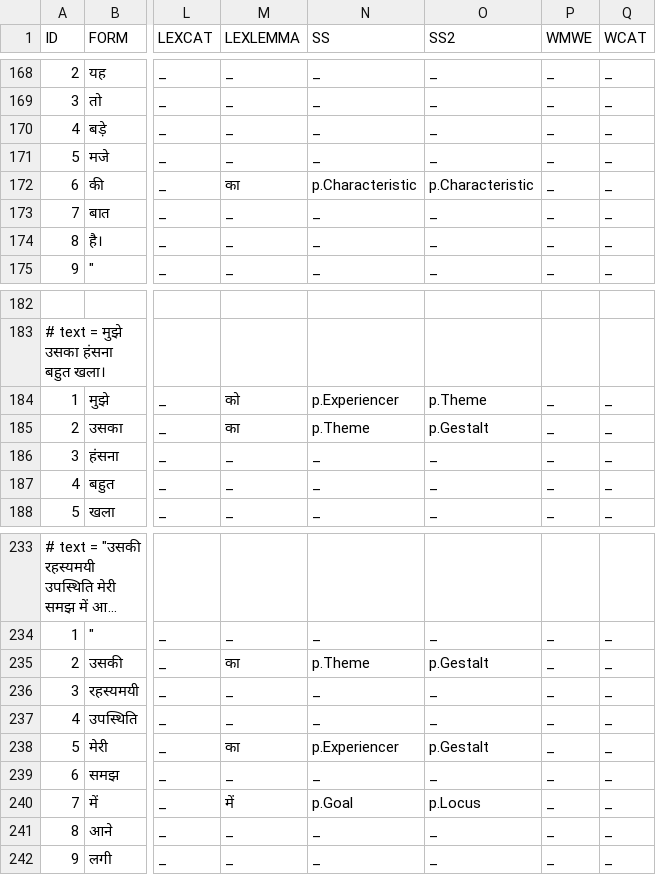
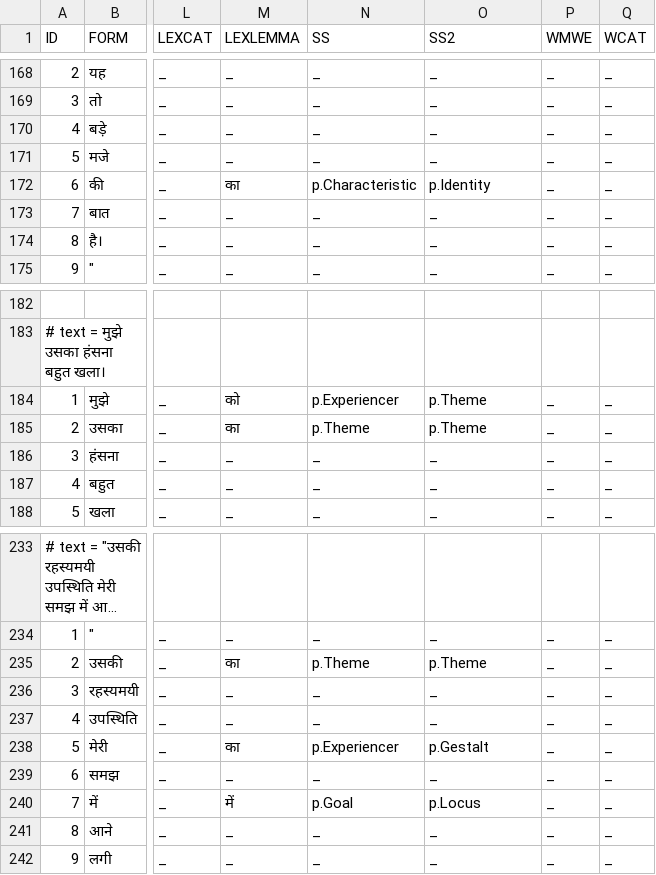
Before and after one commit to aryamanarora/carmls-hi, a CSV file: annotations/lp/3/annotated.csv, drawn as a sheet; only a part is shown, gaps mark what is left out; long unchanged cells end in …; the diff names each change by its address in the sheet, - before the commit and + after, or states it on an @@ line.

```diff
--- a/annotations/lp/3/annotated.csv
+++ b/annotations/lp/3/annotated.csv
-O172 (SS2): p.Characteristic
+O172 (SS2): p.Identity
-O185 (SS2): p.Gestalt
+O185 (SS2): p.Theme
-O235 (SS2): p.Gestalt
+O235 (SS2): p.Theme
```
Also changed, not shown: annotations/lp/1/annotated.csv, annotations/lp/2/annotated.csv, 12 other files.
